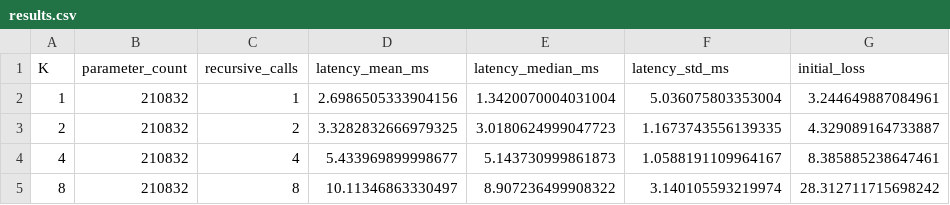
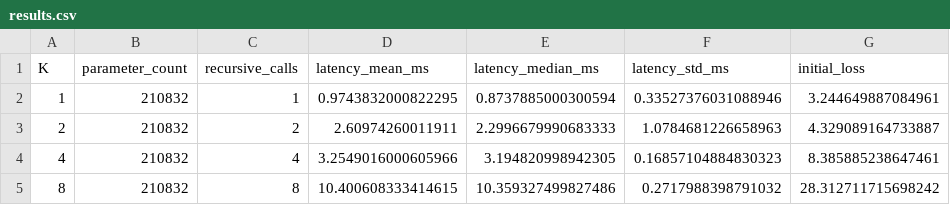
Before and after one commit to 12-34u/tesseract, a CSV file: runs/k_scaling/results.csv, drawn as a sheet; only a part is shown; the diff names each change by its address in the sheet, - before the commit and + after, or states it on an @@ line.

```diff
--- a/runs/k_scaling/results.csv
+++ b/runs/k_scaling/results.csv
-D2 (latency_mean_ms): 2.6986505333904156
+D2 (latency_mean_ms): 0.9743832000822295
-E2 (latency_median_ms): 1.3420070004031004
+E2 (latency_median_ms): 0.8737885000300594
-F2 (latency_std_ms): 5.036075803353004
+F2 (latency_std_ms): 0.33527376031088946
-D3 (latency_mean_ms): 3.3282832666979325
+D3 (latency_mean_ms): 2.60974260011911
-E3 (latency_median_ms): 3.0180624999047723
+E3 (latency_median_ms): 2.2996679990683333
-F3 (latency_std_ms): 1.1673743556139335
+F3 (latency_std_ms): 1.0784681226658963
-D4 (latency_mean_ms): 5.433969899998677
+D4 (latency_mean_ms): 3.2549016000605966
-E4 (latency_median_ms): 5.143730999861873
+E4 (latency_median_ms): 3.194820998942305
-F4 (latency_std_ms): 1.0588191109964167
+F4 (latency_std_ms): 0.16857104884830323
-D5 (latency_mean_ms): 10.11346863330497
+D5 (latency_mean_ms): 10.400608333414615
-E5 (latency_median_ms): 8.907236499908322
+E5 (latency_median_ms): 10.359327499827486
-F5 (latency_std_ms): 3.140105593219974
+F5 (latency_std_ms): 0.2717988398791032
```
Also changed, not shown: 9 other files.
